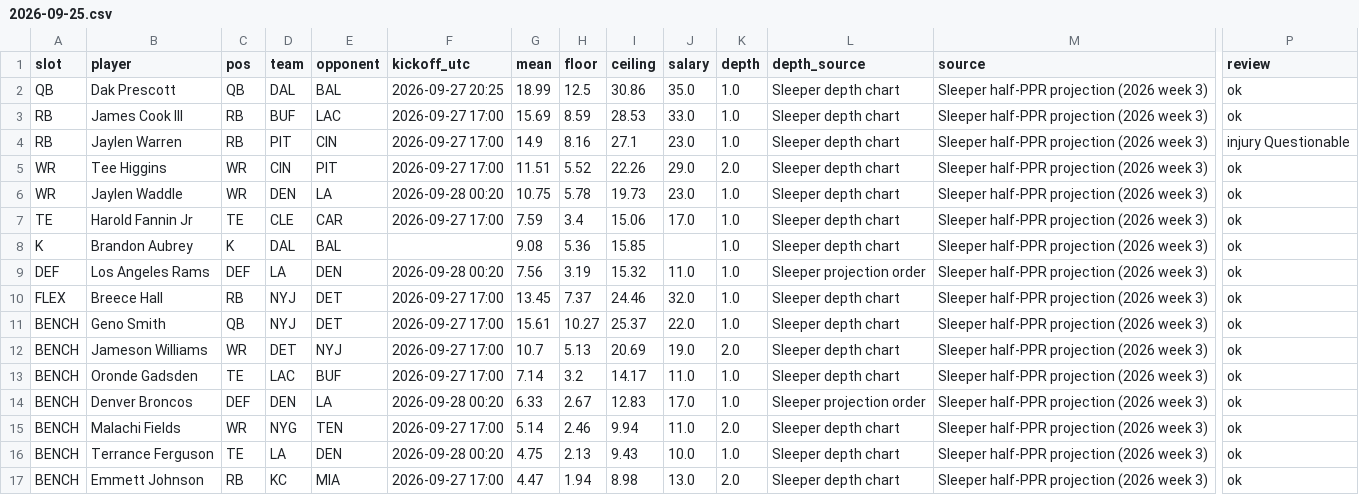
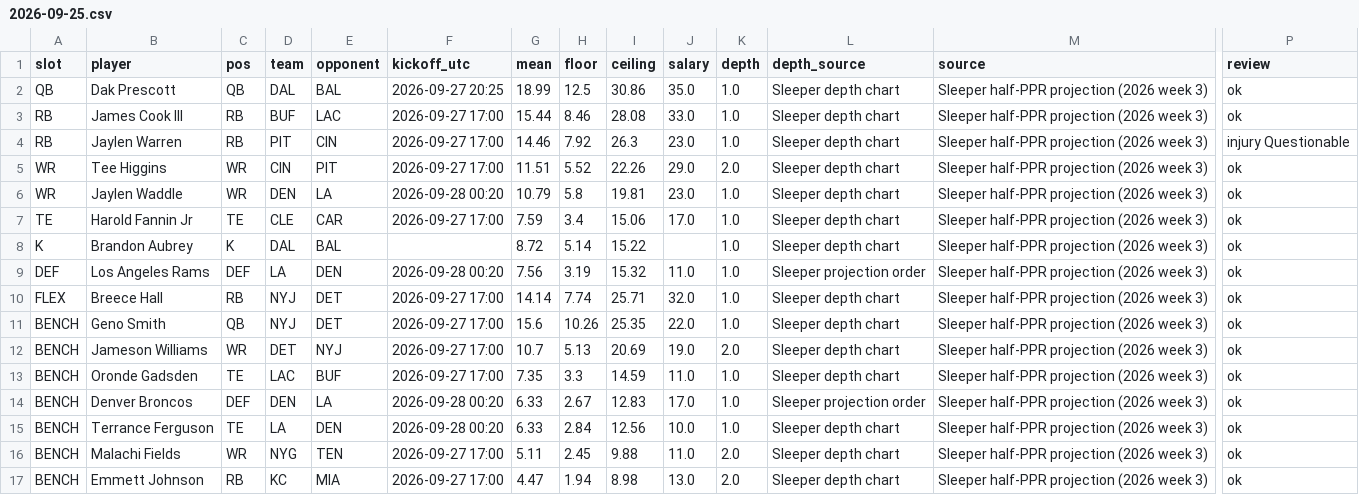
Before and after one commit to Dave356w/-nfl-top25-rankings, a CSV file: site/data/lineup/history/2026-09-25.csv, drawn as a sheet; only a part is shown, gaps mark what is left out; removed rows and columns are numbered as before the commit, all else as after; rows hold the shown columns only; the diff names each change by its address in the sheet, - before the commit and + after, or states it on an @@ line.

```diff
--- a/site/data/lineup/history/2026-09-25.csv
+++ b/site/data/lineup/history/2026-09-25.csv
-G3 (mean): 15.69
+G3 (mean): 15.44
-H3 (floor): 8.59
+H3 (floor): 8.46
-I3 (ceiling): 28.53
+I3 (ceiling): 28.08
-G4 (mean): 14.9
+G4 (mean): 14.46
-H4 (floor): 8.16
+H4 (floor): 7.92
-I4 (ceiling): 27.1
+I4 (ceiling): 26.3
-G6 (mean): 10.75
+G6 (mean): 10.79
-H6 (floor): 5.78
+H6 (floor): 5.8
-I6 (ceiling): 19.73
+I6 (ceiling): 19.81
-G8 (mean): 9.08
+G8 (mean): 8.72
-H8 (floor): 5.36
+H8 (floor): 5.14
-I8 (ceiling): 15.85
+I8 (ceiling): 15.22
-G10 (mean): 13.45
+G10 (mean): 14.14
-H10 (floor): 7.37
+H10 (floor): 7.74
-I10 (ceiling): 24.46
+I10 (ceiling): 25.71
-G11 (mean): 15.61
+G11 (mean): 15.6
-H11 (floor): 10.27
+H11 (floor): 10.26
-I11 (ceiling): 25.37
+I11 (ceiling): 25.35
-G13 (mean): 7.14
+G13 (mean): 7.35
-H13 (floor): 3.2
+H13 (floor): 3.3
-I13 (ceiling): 14.17
+I13 (ceiling): 14.59
-row 15: BENCH | Malachi Fields | WR | NYG | TEN | 2026-09-27 17:00 | 5.14 | 2.46 | 9.94 | 11.0 | 2.0 | Sleeper depth chart | Sleeper half-PPR projection (2026 week 3) | ok
-G15 (mean): 4.75
+G15 (mean): 6.33
-H15 (floor): 2.13
+H15 (floor): 2.84
-I15 (ceiling): 9.43
+I15 (ceiling): 12.56
+row 16: BENCH | Malachi Fields | WR | NYG | TEN | 2026-09-27 17:00 | 5.11 | 2.45 | 9.88 | 11.0 | 2.0 | Sleeper depth chart | Sleeper half-PPR projection (2026 week 3) | ok
```
Also changed, not shown: site/data/history/2026-09-25.csv, site/data/latest.csv, 27 other files.
